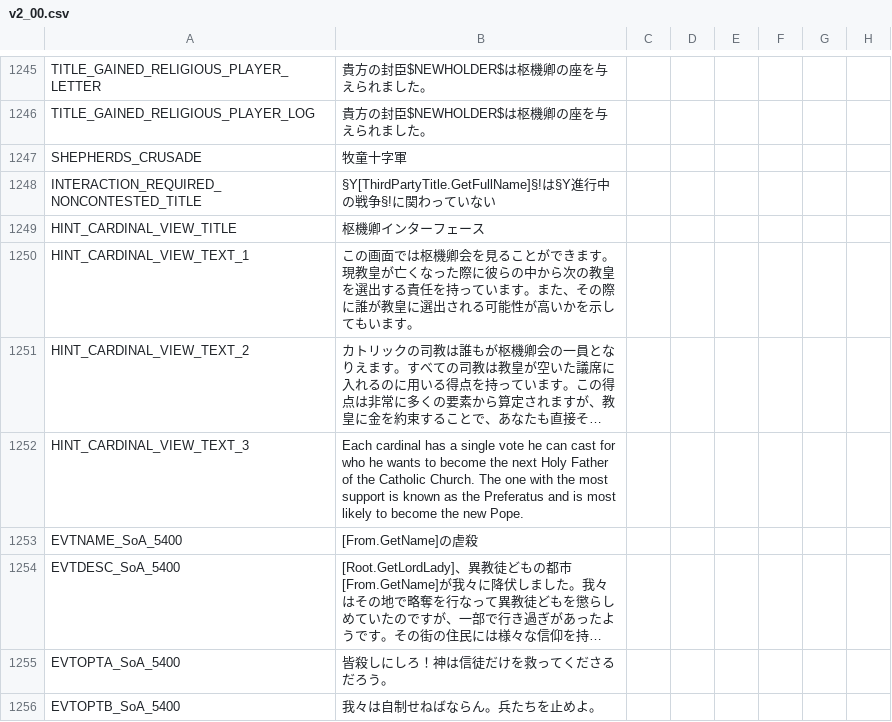
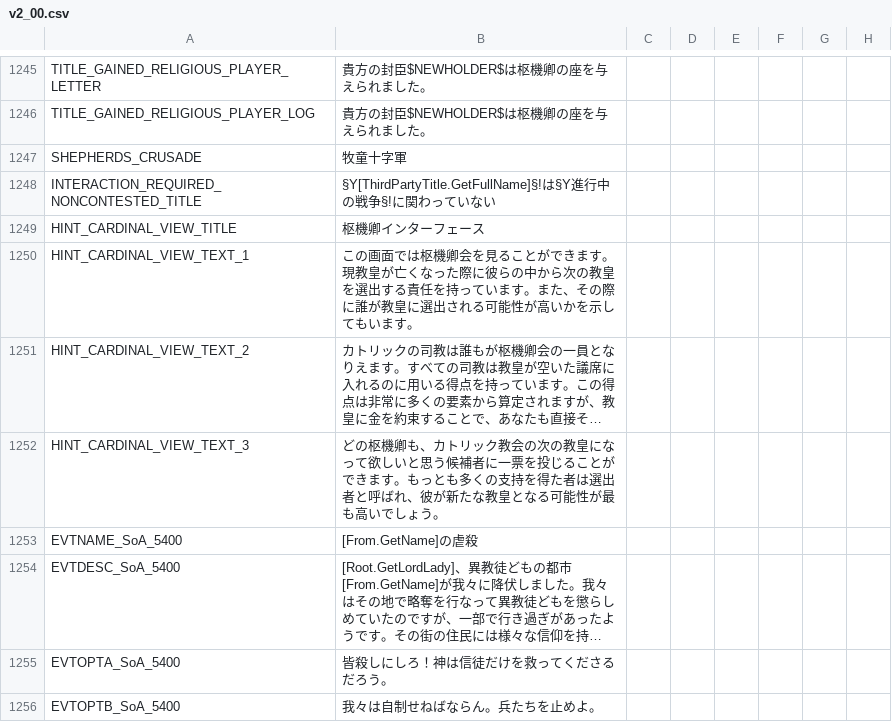
Before and after one commit to matanki-saito/CK2JPModAppendixI, a CSV file: source/localisation/v2_00.csv, drawn as a sheet; only a part is shown, gaps mark what is left out; long unchanged cells end in …; the diff names each change by its address in the sheet, - before the commit and + after, or states it on an @@ line.

```diff
--- a/source/localisation/v2_00.csv
+++ b/source/localisation/v2_00.csv
-B1252: Each cardinal has a single vote he can cast for who he wants to become the next Holy Father of the Catholic Church. The one with the most support is known as the Preferatus and is most likely to become the new Pope.
+B1252: どの枢機卿も、カトリック教会の次の教皇になって欲しいと思う候補者に一票を投じることができます。もっとも多くの支持を得た者は選出者と呼ばれ、彼が新たな教皇となる可能性が最も高いでしょう。
```
Also changed, not shown: source/localisation/v2_10.csv.
